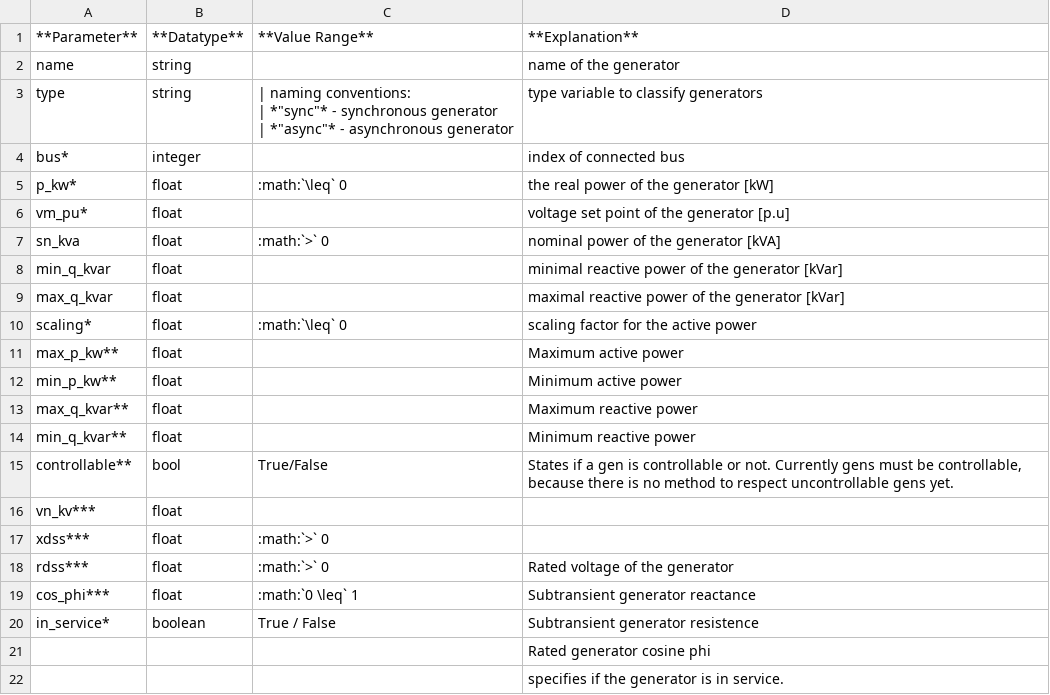
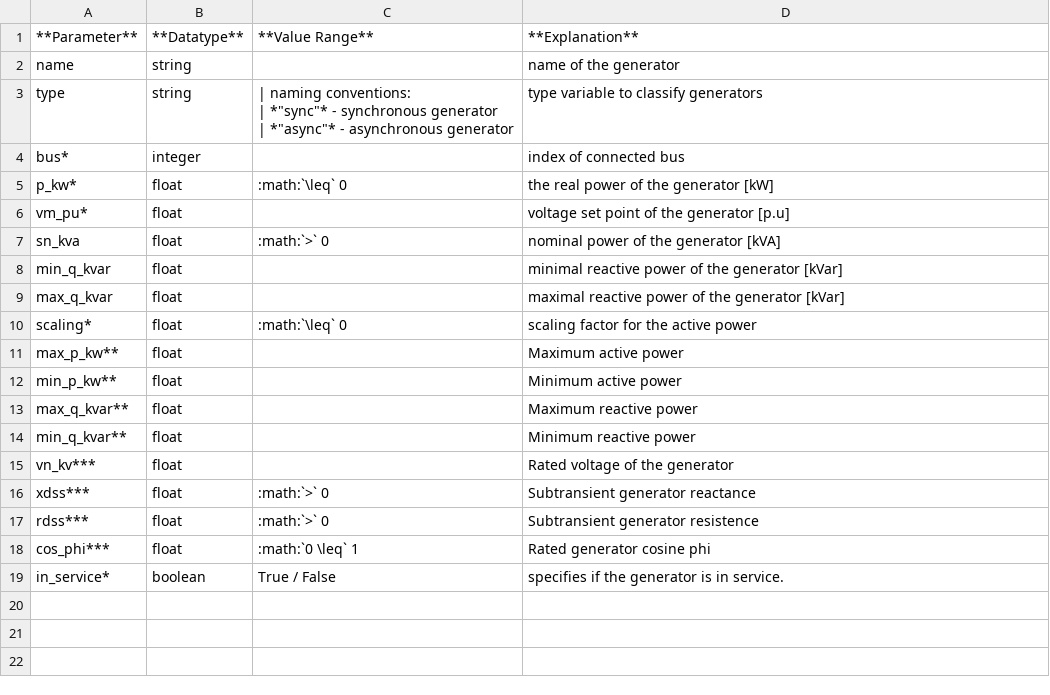
Before and after one commit to e2nIEE/pandapower, a CSV file: doc/elements/gen_par.csv, drawn as a sheet.

Commit message:
align gen documentation #231

```diff
--- a/doc/elements/gen_par.csv
+++ b/doc/elements/gen_par.csv
@@ -17,9 +17,6 @@ max_q_kvar**;float;;Maximum reactive power
 min_q_kvar**;float;;Minimum reactive power
-controllable**;bool;True/False;States if a gen is controllable or not. Currently gens must be controllable, because there is no method to respect uncontrollable gens yet.
-vn_kv***;float;;
-xdss***;float;:math:`>` 0;
-rdss***;float;:math:`>` 0;Rated voltage of the generator
-cos_phi***;float;:math:`0 \leq` 1;Subtransient generator reactance
-in_service*;boolean;True / False;Subtransient generator resistence
-;;;Rated generator cosine phi
-;;;specifies if the generator is in service.
+vn_kv***;float;;Rated voltage of the generator
+xdss***;float;:math:`>` 0;Subtransient generator reactance
+rdss***;float;:math:`>` 0;Subtransient generator resistence
+cos_phi***;float;:math:`0 \leq` 1;Rated generator cosine phi
+in_service*;boolean;True / False;specifies if the generator is in service.
```
